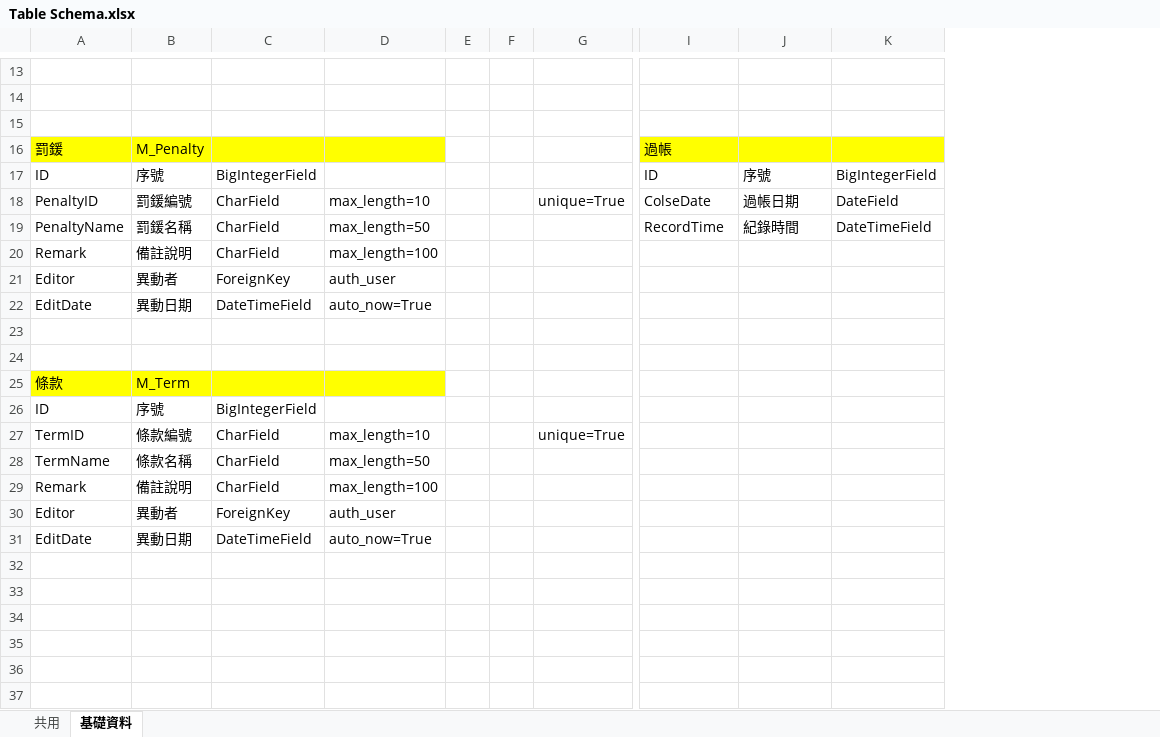
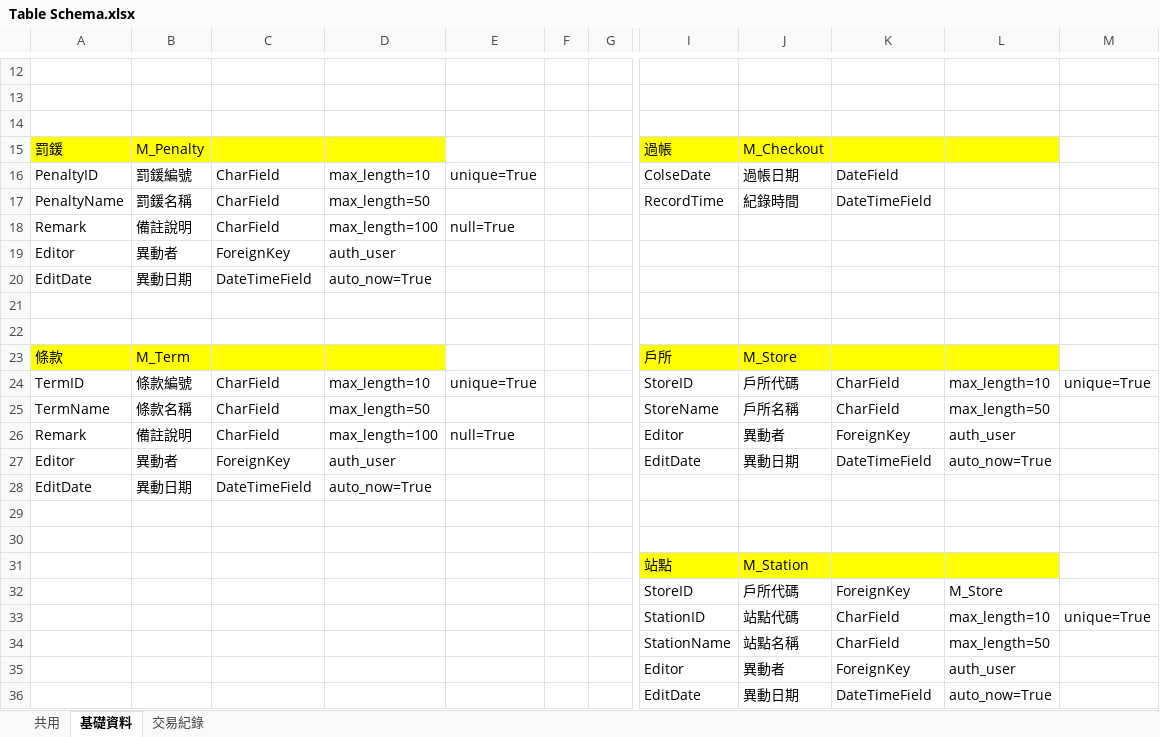
Before and after one commit to san90279/DjangoKiosk, an Excel workbook: 戶政找收系統文件/文件/內部/Table Schema.xlsx, sheet 基礎資料, drawn as a sheet; only a part is shown, gaps mark what is left out; values as stored, in another font and other column widths than the file's, no borders; removed rows and columns are numbered as before the commit, all else as after; rows hold the shown columns only; the diff covers the shown part only; the diff names each change by its address in the sheet, - before the commit and + after, or states it on an @@ line.

```diff
--- a/戶政找收系統文件/文件/內部/Table Schema.xlsx (sheet 基礎資料)
+++ b/戶政找收系統文件/文件/內部/Table Schema.xlsx (sheet 基礎資料)
+sheet tab: 交易紀錄
-column E, empty
-column F, empty
+column F, empty
+column G, empty
+column L, rows 24-27: max_length=10 | max_length=50 | auth_user | auto_now=True
+column M, row 24: unique=True
-J15: (empty)
+J15: M_Checkout
-row 17: ID | 序號 | BigIntegerField |  |  |  |  | ID | 序號 | BigIntegerField
-E18: (empty)
+E18: null=True
-I23: (empty)
+I23: 戶所
-I23:K23 fill: none
+I23:K23 fill: #FFFF00
-J23: (empty)
+J23: M_Store
-row 26: ID | 序號 | BigIntegerField
-I24: (empty)
+I24: StoreID
-J24: (empty)
+J24: 戶所代碼
-K24:K25: (empty)
+K24:K25: CharField
-I25: (empty)
+I25: StoreName
-J25: (empty)
+J25: 戶所名稱
-E26: (empty)
+E26: null=True
-I26: (empty)
+I26: Editor
-J26: (empty)
+J26: 異動者
-K26: (empty)
+K26: ForeignKey
-I27: (empty)
+I27: EditDate
-J27: (empty)
+J27: 異動日期
-K27: (empty)
+K27: DateTimeField
+row 29: (empty)
+row 30: (empty)
+row 31:  |  |  |  |  |  |  | 站點 | M_Station
+row 32:  |  |  |  |  |  |  | StoreID | 戶所代碼 | ForeignKey | M_Store
+row 33:  |  |  |  |  |  |  | StationID | 站點代碼 | CharField | max_length=10 | unique=True
+row 34:  |  |  |  |  |  |  | StationName | 站點名稱 | CharField | max_length=50
+row 35:  |  |  |  |  |  |  | Editor | 異動者 | ForeignKey | auth_user
+row 36:  |  |  |  |  |  |  | EditDate | 異動日期 | DateTimeField | auto_now=True
```
Also changed, not shown: 1 removed row and 9 edited cells elsewhere in this sheet, 2 other files.
